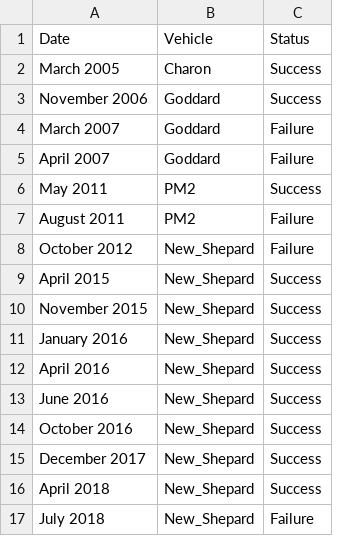
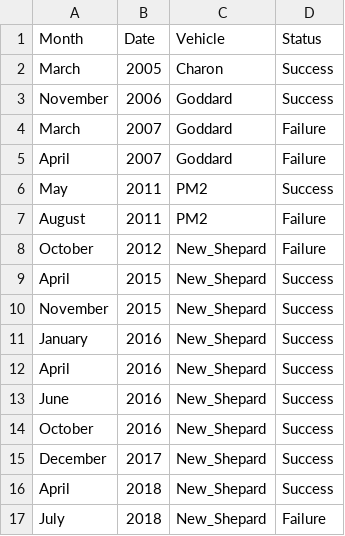
Before and after one commit to dejanu/DataSets, a CSV file: blue_origin.csv, drawn as a sheet; removed rows and columns are numbered as before the commit, all else as after; the diff names each change by its address in the sheet, - before the commit and + after, or states it on an @@ line.

Commit message:
Update blue_origin.csv

```diff
--- a/blue_origin.csv
+++ b/blue_origin.csv
-column A (Date), rows 2-17: March 2005 | November 2006 | March 2007 | April 2007 | May 2011 | August 2011 | October 2012 | April 2015 | November 2015 | January 2016 | April 2016 | June 2016 | October 2016 | December 2017 | April 2018 | July 2018
+column A (Month), rows 2-17: March | November | March | April | May | August | October | April | November | January | April | June | October | December | April | July
+column B (Date), rows 2-17: 2005 | 2006 | 2007 | 2007 | 2011 | 2011 | 2012 | 2015 | 2015 | 2016 | 2016 | 2016 | 2016 | 2017 | 2018 | 2018
```
